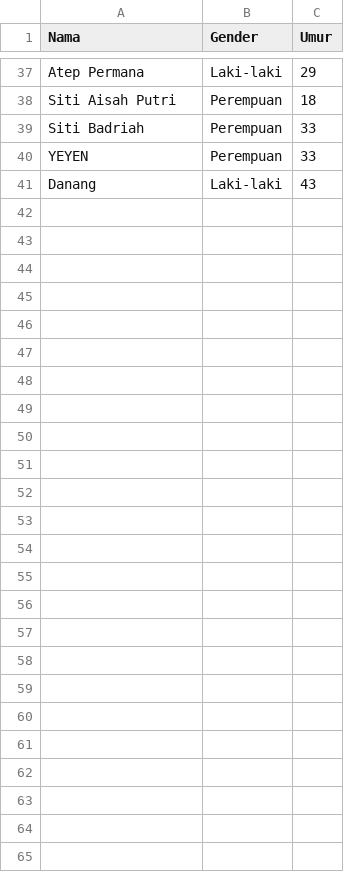
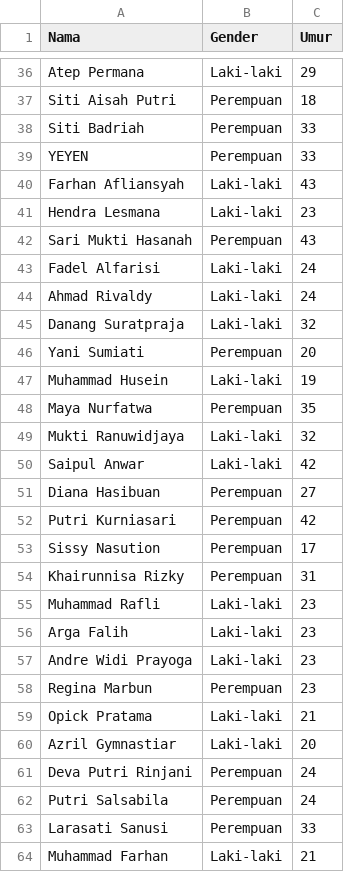
Before and after one commit to idhamaja/drugsPrescriptionSytem, a CSV file: backend/models/data_pasien.csv, drawn as a sheet; only a part is shown, gaps mark what is left out; addresses are those after the commit; the diff covers the shown part only; the diff names each change by its address in the sheet, - before the commit and + after, or states it on an @@ line.

```diff
--- a/backend/models/data_pasien.csv
+++ b/backend/models/data_pasien.csv
-A40 (Nama): Danang
+A40 (Nama): Farhan Afliansyah
+row 41: Hendra Lesmana | Laki-laki | 23
+row 42: Sari Mukti Hasanah | Perempuan | 43
+row 43: Fadel Alfarisi | Laki-laki | 24
+row 44: Ahmad Rivaldy | Laki-laki | 24
+row 45: Danang Suratpraja | Laki-laki | 32
+row 46: Yani Sumiati | Perempuan | 20
+row 47: Muhammad Husein | Laki-laki | 19
+row 48: Maya Nurfatwa | Perempuan | 35
+row 49: Mukti Ranuwidjaya | Laki-laki | 32
+row 50: Saipul Anwar | Laki-laki | 42
+row 51: Diana Hasibuan | Perempuan | 27
+row 52: Putri Kurniasari | Perempuan | 42
+row 53: Sissy Nasution | Perempuan | 17
+row 54: Khairunnisa Rizky | Perempuan | 31
+row 55: Muhammad Rafli | Laki-laki | 23
+row 56: Arga Falih | Laki-laki | 23
+row 57: Andre Widi Prayoga | Laki-laki | 23
+row 58: Regina Marbun | Perempuan | 23
+row 59: Opick Pratama | Laki-laki | 21
+row 60: Azril Gymnastiar | Laki-laki | 20
+row 61: Deva Putri Rinjani | Perempuan | 24
+row 62: Putri Salsabila | Perempuan | 24
+row 63: Larasati Sanusi | Perempuan | 33
+row 64: Muhammad Farhan | Laki-laki | 21
```
Also changed, not shown: 1 removed row elsewhere in this file, 3 other files.
